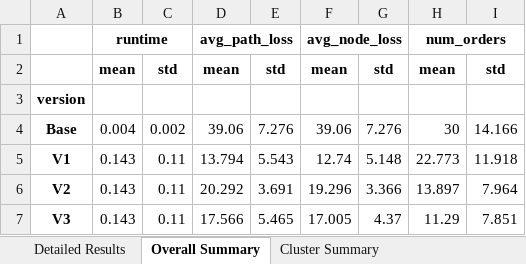
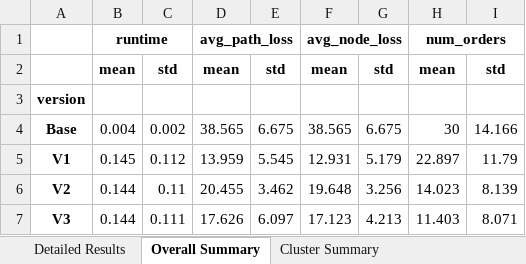
Before and after one commit to hendbishara/Ketch, an Excel workbook: algorithm_analysis_results.xlsx, sheet Overall Summary, drawn as a sheet; values as stored, in another font and other column widths than the file's, no borders; the diff names each change by its address in the sheet, - before the commit and + after, or states it on an @@ line.

```diff
--- a/algorithm_analysis_results.xlsx (sheet Overall Summary)
+++ b/algorithm_analysis_results.xlsx (sheet Overall Summary)
-D4: 39.06
+D4: 38.565
-E4: 7.276
+E4: 6.675
-F4: 39.06
+F4: 38.565
-G4: 7.276
+G4: 6.675
-B5: 0.143
+B5: 0.145
-C5: 0.11
+C5: 0.112
-D5: 13.794
+D5: 13.959
-E5: 5.543
+E5: 5.545
-F5: 12.74
+F5: 12.931
-G5: 5.148
+G5: 5.179
-H5: 22.773
+H5: 22.897
-I5: 11.918
+I5: 11.79
-B6:B7: 0.143
+B6:B7: 0.144
-D6: 20.292
+D6: 20.455
-E6: 3.691
+E6: 3.462
-F6: 19.296
+F6: 19.648
-G6: 3.366
+G6: 3.256
-H6: 13.897
+H6: 14.023
-I6: 7.964
+I6: 8.139
-C7: 0.11
+C7: 0.111
-D7: 17.566
+D7: 17.626
-E7: 5.465
+E7: 6.097
-F7: 17.005
+F7: 17.123
-G7: 4.37
+G7: 4.213
-H7: 11.29
+H7: 11.403
-I7: 7.851
+I7: 8.071
```
Also changed, not shown: sheet Detailed Results, sheet Pivot Analysis, sheet Capacity Summary, sheet Cluster Summary, 2 other files.
